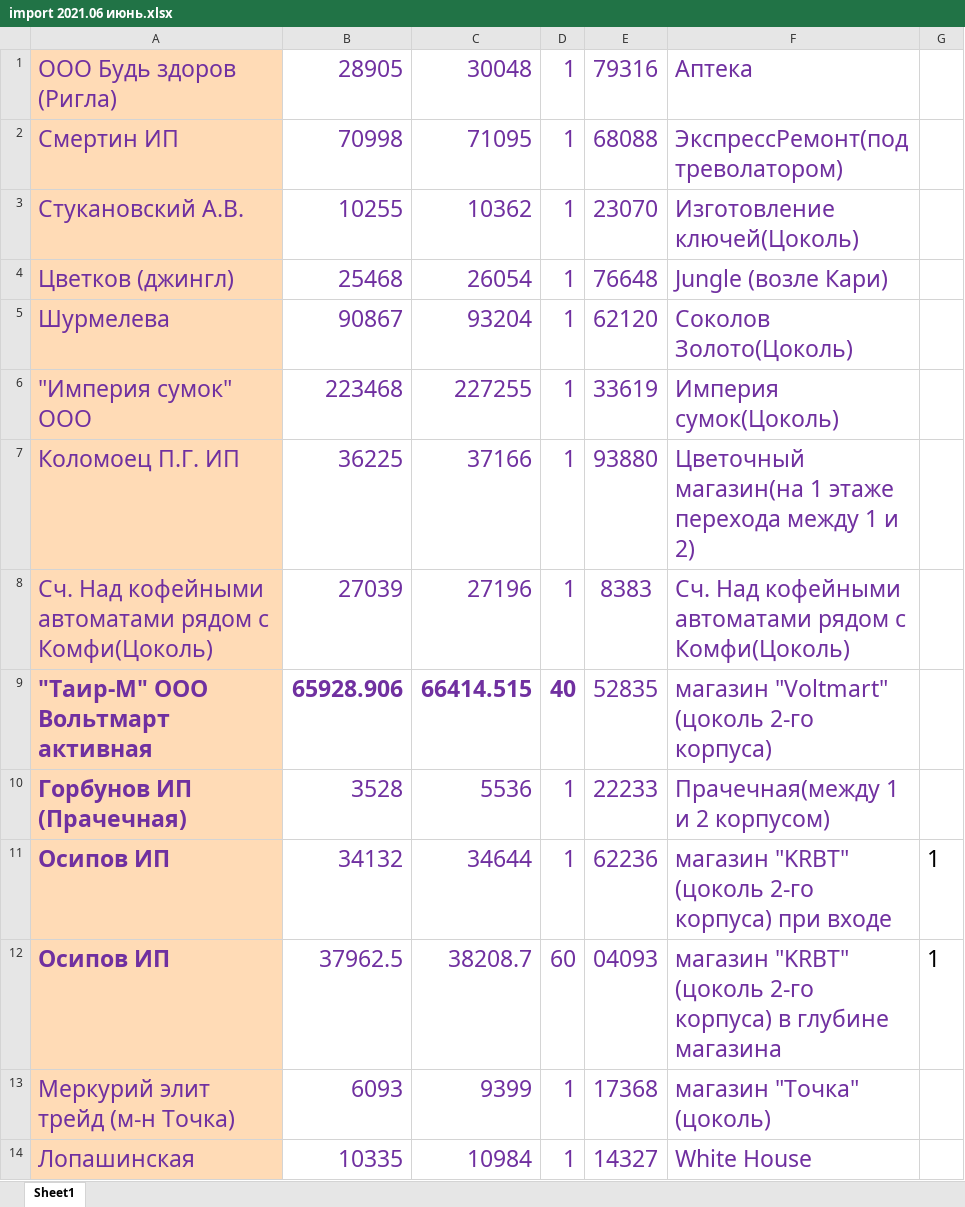
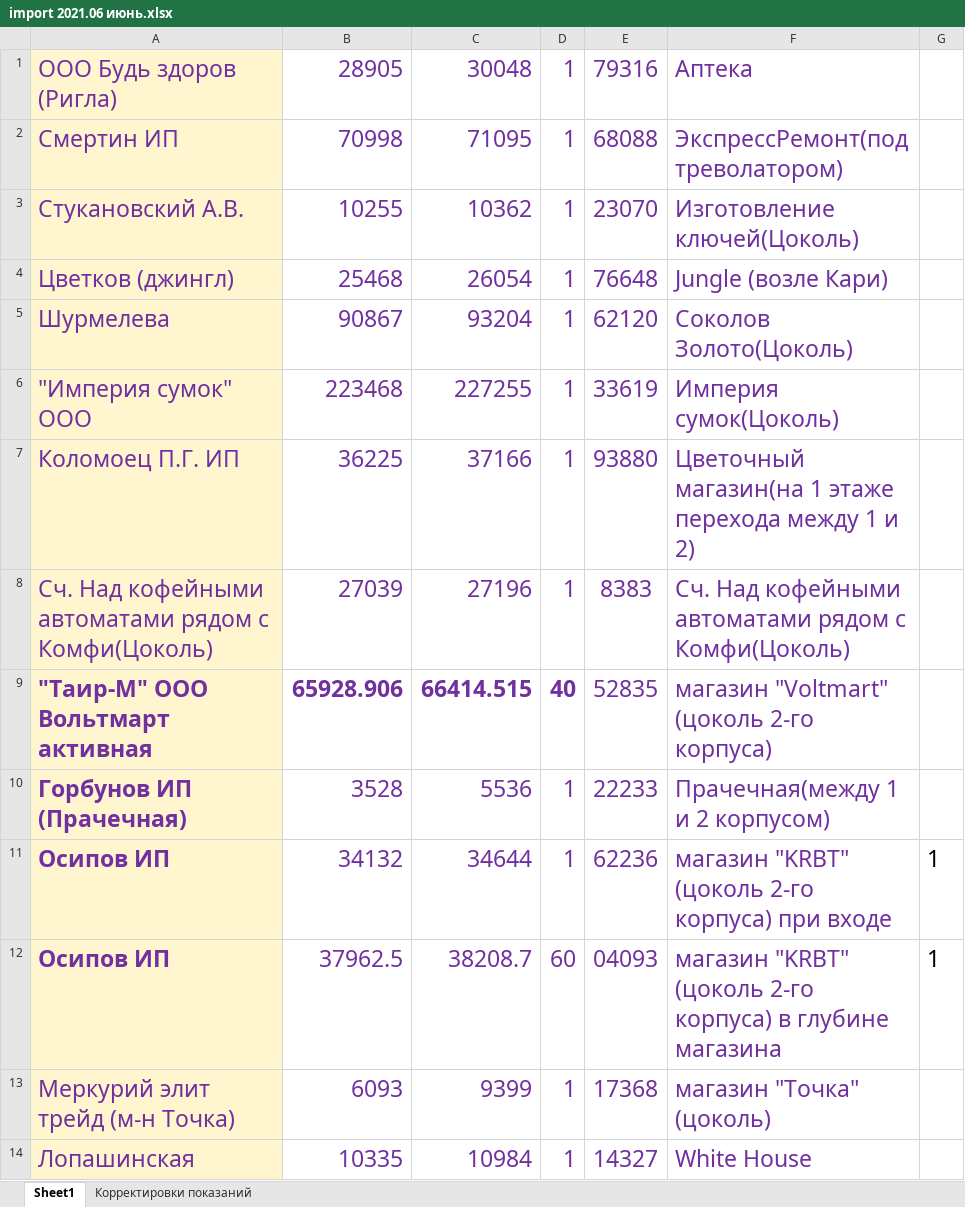
Before and after one commit to Trevol/EnergySalesBackend, an Excel workbook: databases/xlsx/import 2021.06 июнь/import 2021.06 июнь.xlsx, sheet Sheet1, drawn as a sheet; only a part is shown; values as stored, in another font and other column widths than the file's, no borders; the diff covers the shown part only; the diff names each change by its address in the sheet, - before the commit and + after, or states it on an @@ line.

Commit message:
import data for 2021.06

```diff
--- a/databases/xlsx/import 2021.06 июнь/import 2021.06 июнь.xlsx (sheet Sheet1)
+++ b/databases/xlsx/import 2021.06 июнь/import 2021.06 июнь.xlsx (sheet Sheet1)
+sheet tab: Корректировки показаний
-A1:A14 fill: #FFDBB6
+A1:A14 fill: #FFF5CE
```
Also changed, not shown: 3 added rows, 4 removed rows, 5 edited cells and cell formats elsewhere in this sheet, 7 other files.
